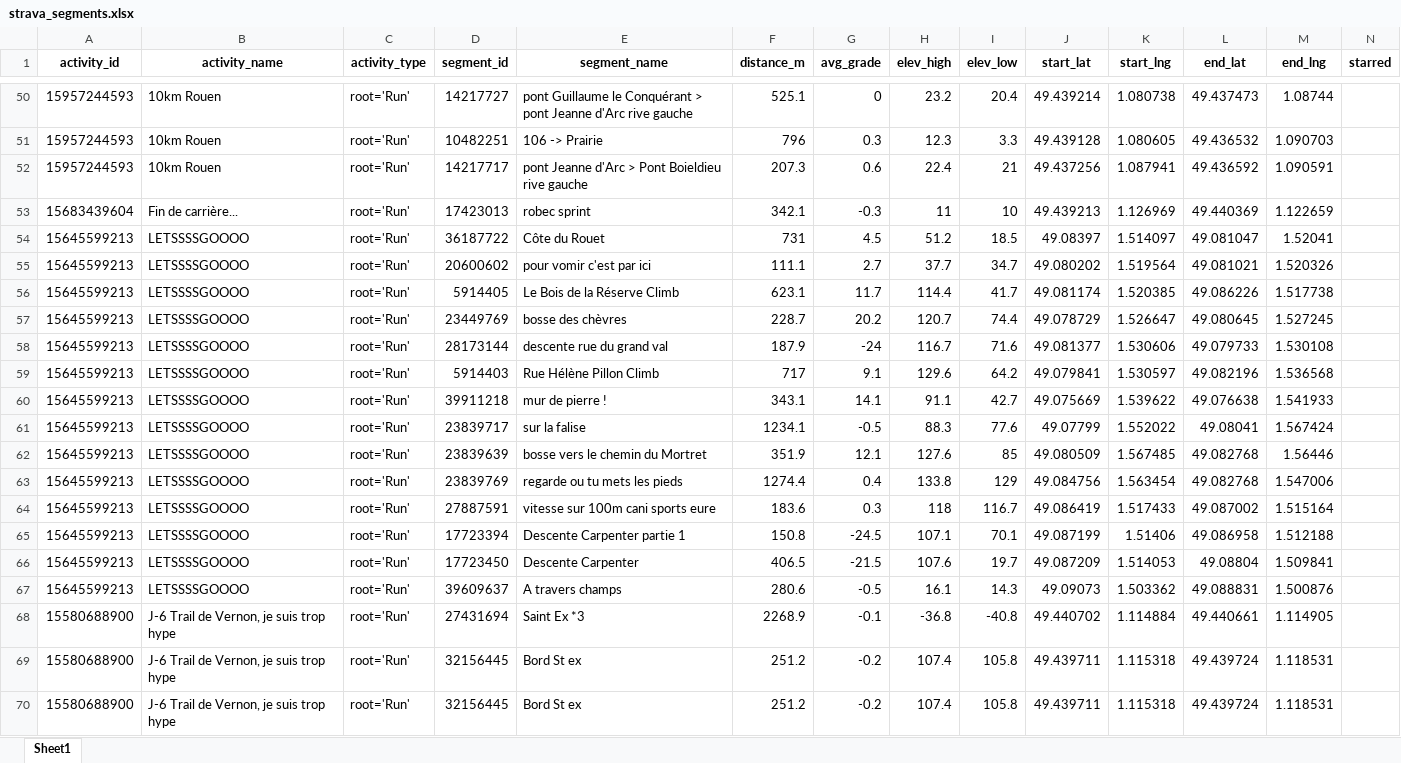
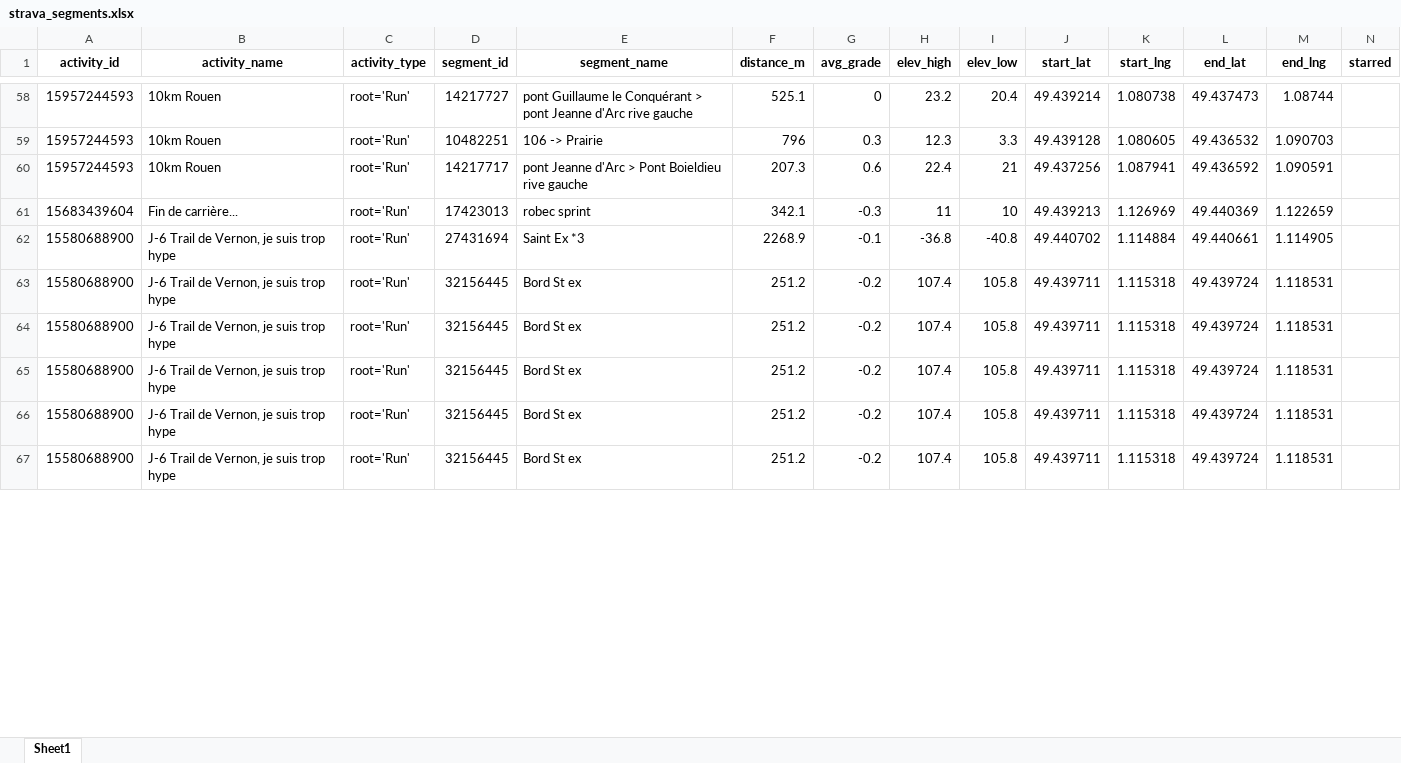
Before and after one commit to ncourtel1/strava-urban-mobility-pipeline, an Excel workbook: data/strava_segments.xlsx, sheet Sheet1, drawn as a sheet; only a part is shown, gaps mark what is left out; the shorter side is filled out with more unchanged rows; values as stored, in another font and other column widths than the file's, no borders; removed rows and columns are numbered as before the commit, all else as after; the diff covers the shown part only; the diff names each change by its address in the sheet, - before the commit and + after, or states it on an @@ line.

```diff
--- a/data/strava_segments.xlsx (sheet Sheet1)
+++ b/data/strava_segments.xlsx (sheet Sheet1)
-row 54: 15645599213 | LETSSSSGOOOO | root='Run' | 36187722 | Côte du Rouet | 731 | 4.5 | 51.2 | 18.5 | 49.08397 | 1.514097 | 49.081047 | 1.52041
-row 55: 15645599213 | LETSSSSGOOOO | root='Run' | 20600602 | pour vomir c'est par ici | 111.1 | 2.7 | 37.7 | 34.7 | 49.080202 | 1.519564 | 49.081021 | 1.520326
-row 56: 15645599213 | LETSSSSGOOOO | root='Run' | 5914405 | Le Bois de la Réserve Climb | 623.1 | 11.7 | 114.4 | 41.7 | 49.081174 | 1.520385 | 49.086226 | 1.517738
-row 57: 15645599213 | LETSSSSGOOOO | root='Run' | 23449769 | bosse des chèvres | 228.7 | 20.2 | 120.7 | 74.4 | 49.078729 | 1.526647 | 49.080645 | 1.527245
-row 58: 15645599213 | LETSSSSGOOOO | root='Run' | 28173144 | descente rue du grand val | 187.9 | -24 | 116.7 | 71.6 | 49.081377 | 1.530606 | 49.079733 | 1.530108
-row 59: 15645599213 | LETSSSSGOOOO | root='Run' | 5914403 | Rue Hélène Pillon Climb | 717 | 9.1 | 129.6 | 64.2 | 49.079841 | 1.530597 | 49.082196 | 1.536568
-row 60: 15645599213 | LETSSSSGOOOO | root='Run' | 39911218 | mur de pierre ! | 343.1 | 14.1 | 91.1 | 42.7 | 49.075669 | 1.539622 | 49.076638 | 1.541933
-row 61: 15645599213 | LETSSSSGOOOO | root='Run' | 23839717 | sur la falise | 1234.1 | -0.5 | 88.3 | 77.6 | 49.07799 | 1.552022 | 49.08041 | 1.567424
-row 62: 15645599213 | LETSSSSGOOOO | root='Run' | 23839639 | bosse vers le chemin du Mortret | 351.9 | 12.1 | 127.6 | 85 | 49.080509 | 1.567485 | 49.082768 | 1.56446
-row 63: 15645599213 | LETSSSSGOOOO | root='Run' | 23839769 | regarde ou tu mets les pieds | 1274.4 | 0.4 | 133.8 | 129 | 49.084756 | 1.563454 | 49.082768 | 1.547006
-row 64: 15645599213 | LETSSSSGOOOO | root='Run' | 27887591 | vitesse sur 100m cani sports eure | 183.6 | 0.3 | 118 | 116.7 | 49.086419 | 1.517433 | 49.087002 | 1.515164
-row 65: 15645599213 | LETSSSSGOOOO | root='Run' | 17723394 | Descente Carpenter partie 1 | 150.8 | -24.5 | 107.1 | 70.1 | 49.087199 | 1.51406 | 49.086958 | 1.512188
-row 66: 15645599213 | LETSSSSGOOOO | root='Run' | 17723450 | Descente Carpenter | 406.5 | -21.5 | 107.6 | 19.7 | 49.087209 | 1.514053 | 49.08804 | 1.509841
-row 67: 15645599213 | LETSSSSGOOOO | root='Run' | 39609637 | A travers champs | 280.6 | -0.5 | 16.1 | 14.3 | 49.09073 | 1.503362 | 49.088831 | 1.500876
```
Also changed, not shown: 101 added rows elsewhere in this sheet, 1 other file.
